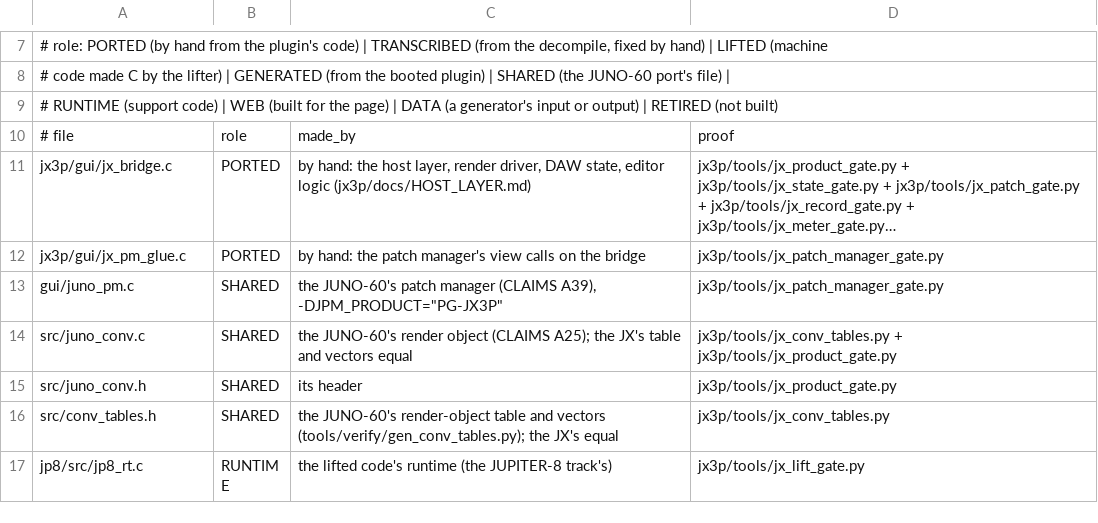
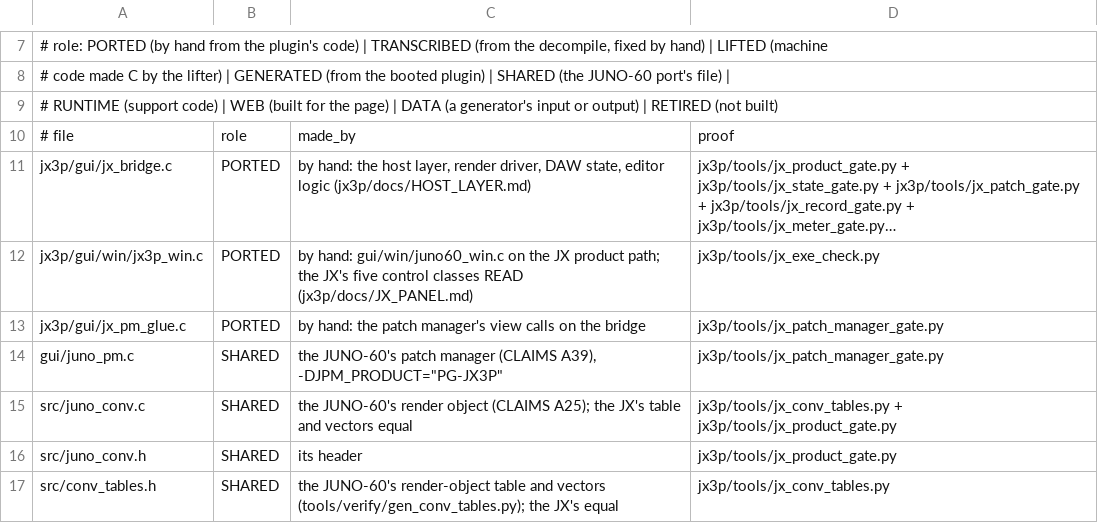
Before and after one commit to SunbrightMedia/jn60c99, a TSV file: jx3p/docs/PROVENANCE.tsv, drawn as a sheet; only a part is shown, gaps mark what is left out; the shorter side is filled out with more unchanged rows; long unchanged cells end in …; the diff names each change by its address in the sheet, - before the commit and + after, or states it on an @@ line.

```diff
--- a/jx3p/docs/PROVENANCE.tsv
+++ b/jx3p/docs/PROVENANCE.tsv
+row 12: jx3p/gui/win/jx3p_win.c | PORTED | by hand: gui/win/juno60_win.c on the JX product path; the JX's five control classes READ (jx3p/docs/JX_PANEL.md) | jx3p/tools/jx_exe_check.py
```
Also changed, not shown: 39 other files.
